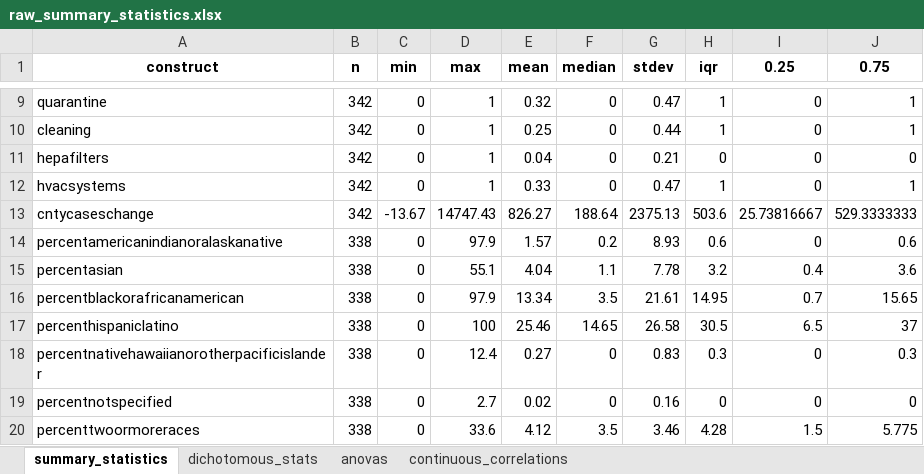
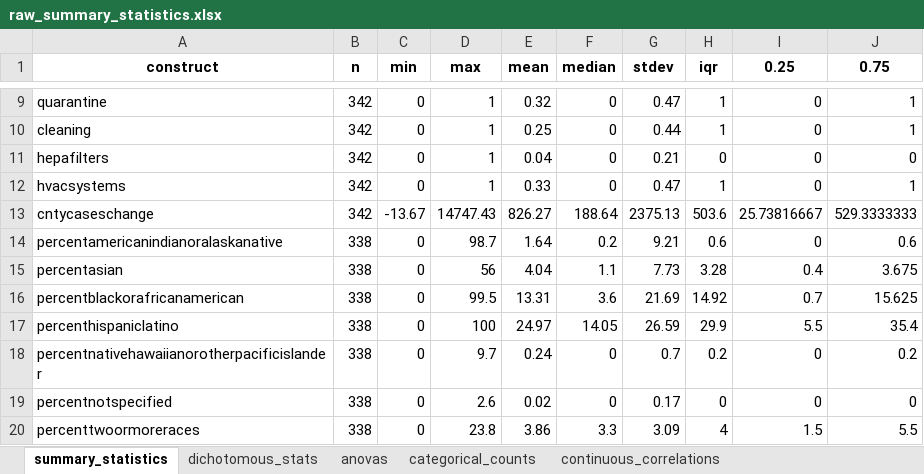
Before and after one commit to ztimpeicf/nscps_district_cases, an Excel workbook: raw_summary_statistics.xlsx, sheet summary_statistics, drawn as a sheet; only a part is shown, gaps mark what is left out; values as stored, in another font and other column widths than the file's, no borders; the diff covers the shown part only; the diff names each change by its address in the sheet, - before the commit and + after, or states it on an @@ line.

```diff
--- a/raw_summary_statistics.xlsx (sheet summary_statistics)
+++ b/raw_summary_statistics.xlsx (sheet summary_statistics)
+sheet tab: categorical_counts
-D14 (max): 97.9
+D14 (max): 98.7
-E14 (mean): 1.57
+E14 (mean): 1.64
-G14 (stdev): 8.93
+G14 (stdev): 9.21
-D15 (max): 55.1
+D15 (max): 56
-G15 (stdev): 7.78
+G15 (stdev): 7.73
-H15 (iqr): 3.2
+H15 (iqr): 3.28
-J15 (0.75): 3.6
+J15 (0.75): 3.675
-D16 (max): 97.9
+D16 (max): 99.5
-E16 (mean): 13.34
+E16 (mean): 13.31
-F16 (median): 3.5
+F16 (median): 3.6
-G16 (stdev): 21.61
+G16 (stdev): 21.69
-H16 (iqr): 14.95
+H16 (iqr): 14.92
-J16 (0.75): 15.65
+J16 (0.75): 15.625
-E17 (mean): 25.46
+E17 (mean): 24.97
-F17 (median): 14.65
+F17 (median): 14.05
-G17 (stdev): 26.58
+G17 (stdev): 26.59
-H17 (iqr): 30.5
+H17 (iqr): 29.9
-I17 (0.25): 6.5
+I17 (0.25): 5.5
-J17 (0.75): 37
+J17 (0.75): 35.4
-D18 (max): 12.4
+D18 (max): 9.7
-E18 (mean): 0.27
+E18 (mean): 0.24
-G18 (stdev): 0.83
+G18 (stdev): 0.7
-H18 (iqr): 0.3
+H18 (iqr): 0.2
-J18 (0.75): 0.3
+J18 (0.75): 0.2
-D19 (max): 2.7
+D19 (max): 2.6
-G19 (stdev): 0.16
+G19 (stdev): 0.17
-D20 (max): 33.6
+D20 (max): 23.8
-E20 (mean): 4.12
+E20 (mean): 3.86
-F20 (median): 3.5
+F20 (median): 3.3
-G20 (stdev): 3.46
+G20 (stdev): 3.09
-H20 (iqr): 4.28
+H20 (iqr): 4
-J20 (0.75): 5.775
+J20 (0.75): 5.5
```
Also changed, not shown: 1 added row, 1 removed row and 14 edited cells elsewhere in this sheet, sheet dichotomous_stats, sheet continuous_correlations, sheet anovas, analytic_data.xlsx, construct_texts.xlsx, 19 other files.
